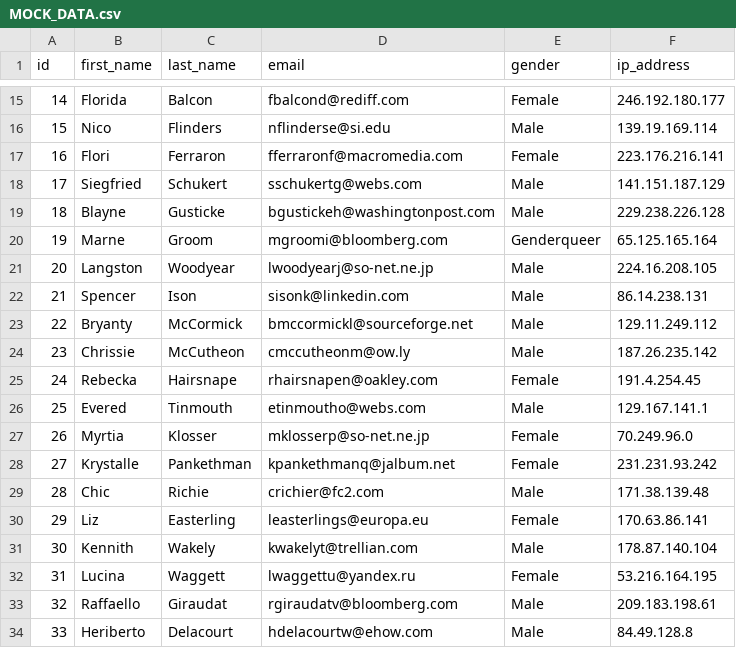
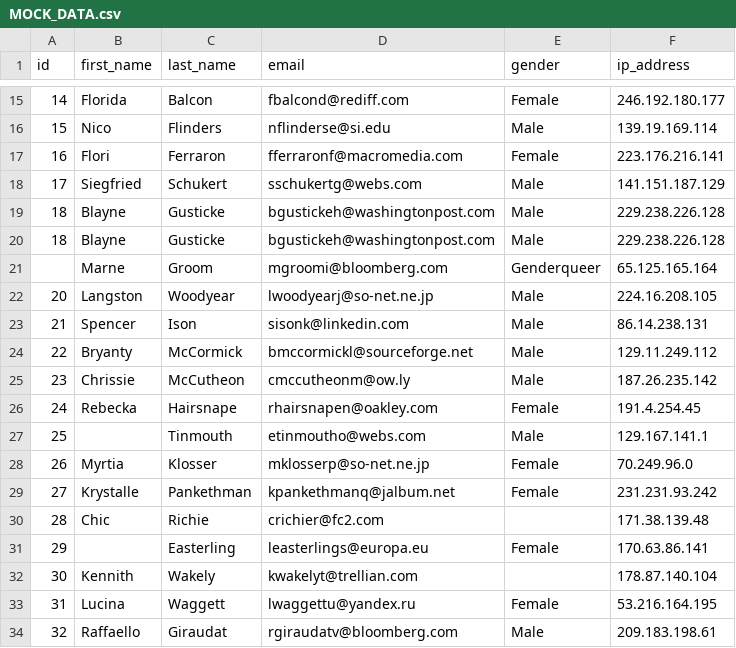
Before and after one commit to janabusha/ai-data-analyst, a CSV file: data/MOCK_DATA.csv, drawn as a sheet; only a part is shown, gaps mark what is left out; the shorter side is filled out with more unchanged rows; addresses are those after the commit; the diff names each change by its address in the sheet, - before the commit and + after, or states it on an @@ line.

Commit message:
Add reusable data quality checks

```diff
--- a/data/MOCK_DATA.csv
+++ b/data/MOCK_DATA.csv
+row 20: 18 | Blayne | Gusticke | bgustickeh@washingtonpost.com | Male | 229.238.226.128
@@ column A (id) renumbered in row 21 @@
-B27 (first_name): Evered
+B27 (first_name): (empty)
-E30 (gender): Male
+E30 (gender): (empty)
-B31 (first_name): Liz
+B31 (first_name): (empty)
-E32 (gender): Male
+E32 (gender): (empty)
```
Also changed, not shown: 2 other files.
